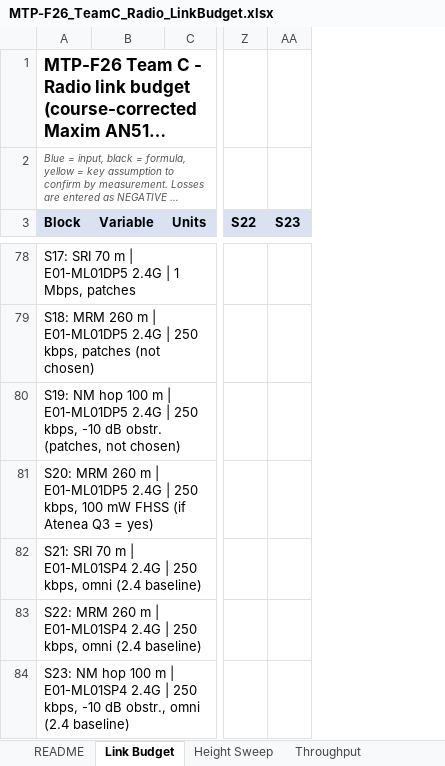
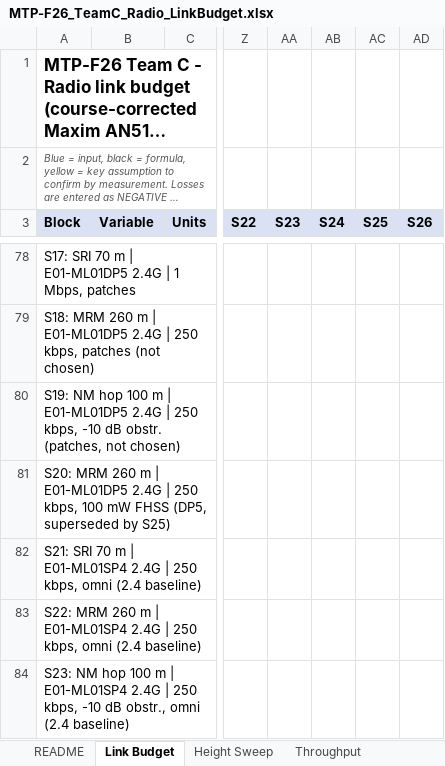
Before and after one commit to MicheleLamberti/mtp-f26-teamc, an Excel workbook: radio/MTP-F26_TeamC_Radio_LinkBudget.xlsx, sheet Link Budget, drawn as a sheet; only a part is shown, gaps mark what is left out; long unchanged cells end in …; values as stored, in another font and other column widths than the file's, no borders; the diff covers the shown part only; the diff names each change by its address in the sheet, - before the commit and + after, or states it on an @@ line.

```diff
--- a/radio/MTP-F26_TeamC_Radio_LinkBudget.xlsx (sheet Link Budget)
+++ b/radio/MTP-F26_TeamC_Radio_LinkBudget.xlsx (sheet Link Budget)
+column AB (S24), empty
+column AC (S25), empty
+column AD (S26), empty
-A81 (Block): …mW FHSS (if Atenea Q3 = yes)
+A81 (Block): …mW FHSS (DP5, superseded by S25)
```
Also changed, not shown: 3 added rows and 3 edited cells elsewhere in this sheet, sheet Throughput, sheet Height Sweep, sheet Regulatory, sheet README, 20 other files.
